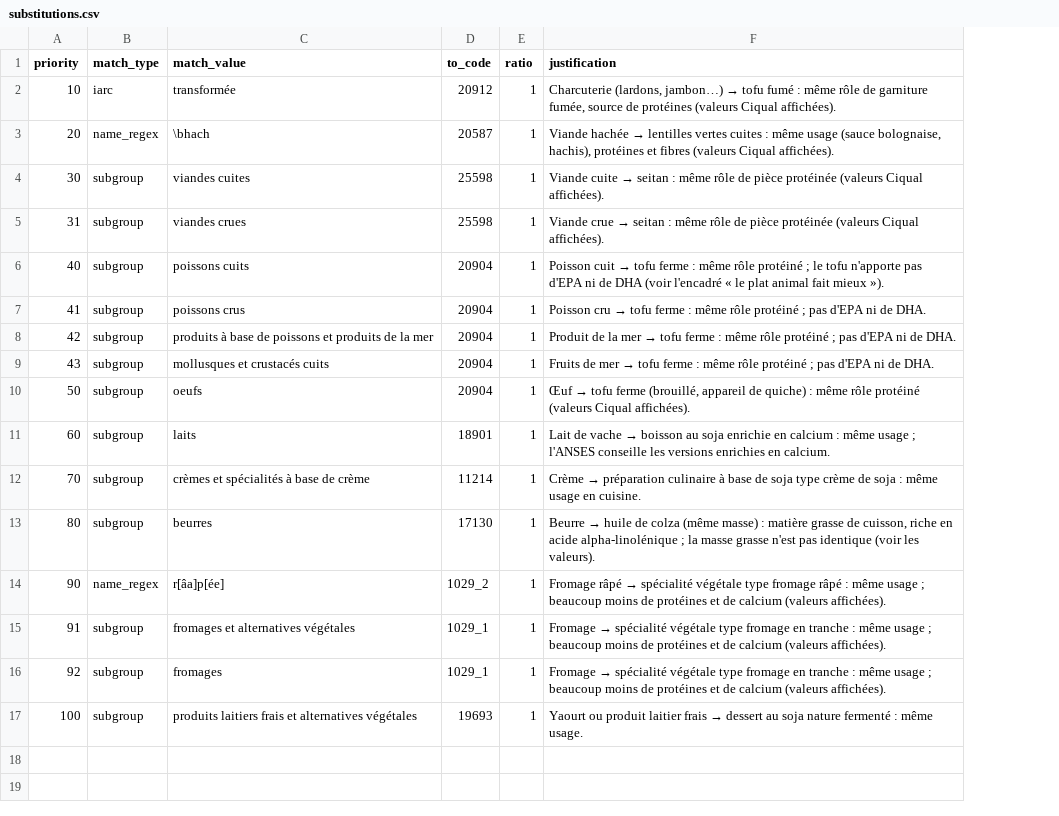
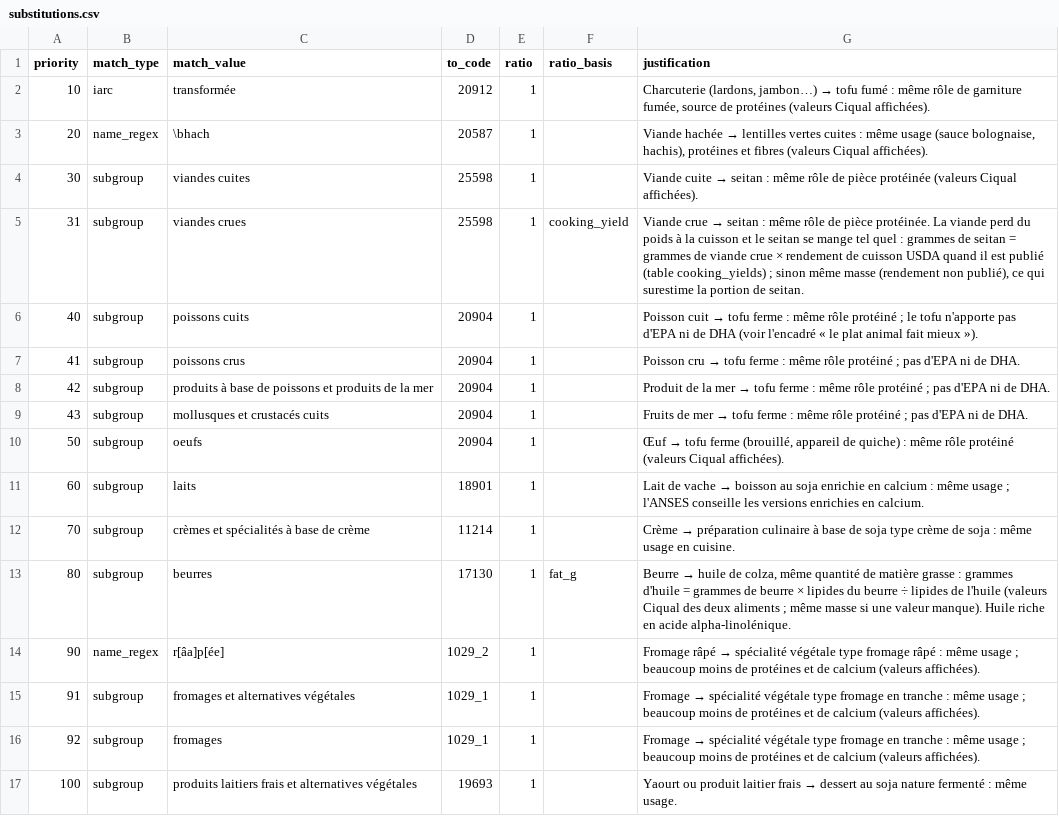
Before and after one commit to VeganFlemme/veganizer, a CSV file: pipeline/substitutions.csv, drawn as a sheet; addresses are those after the commit; the diff names each change by its address in the sheet, - before the commit and + after, or states it on an @@ line.

```diff
--- a/pipeline/substitutions.csv
+++ b/pipeline/substitutions.csv
+column F (ratio_basis), rows 5-13: cooking_yield |  |  |  |  |  |  |  | fat_g
-G5 (justification): …de pièce protéinée (valeurs Ciqual affichées).
+G5 (justification): …de pièce protéinée. La viande perd du poids à la cuisson et le seitan se mange tel quel : grammes de seitan = grammes de viande crue × rendement de cuisson USDA quand il est publié (table cooking_yields) ; sinon même masse (rendement non publié), ce qui surestime la portion de seitan.
-G13 (justification): …huile de colza (même masse) : matière grasse de cuisson, riche en acide alpha-linolénique ; la masse grasse n'est pas identique (voir les valeurs).
+G13 (justification): …huile de colza, même quantité de matière grasse : grammes d'huile = grammes de beurre × lipides du beurre ÷ lipides de l'huile (valeurs Ciqual des deux aliments ; même masse si une valeur manque). Huile riche en acide alpha-linolénique.
```
Also changed, not shown: pipeline/pair_dishes.csv, pipeline/pairs.csv, 49 other files.
